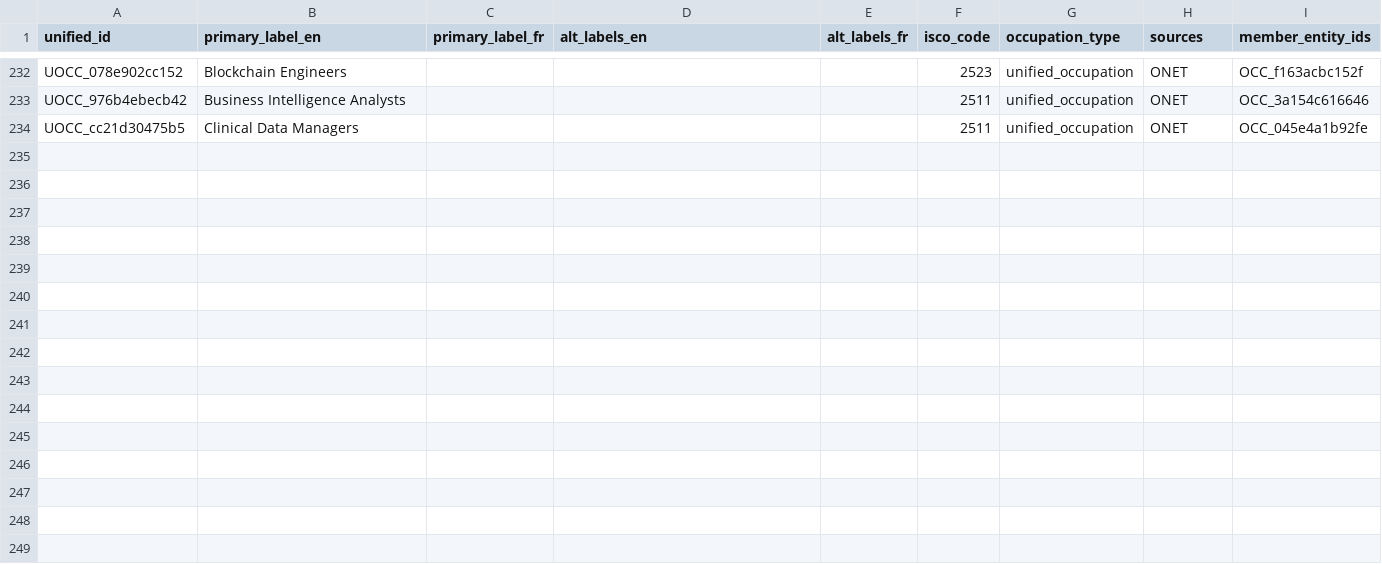
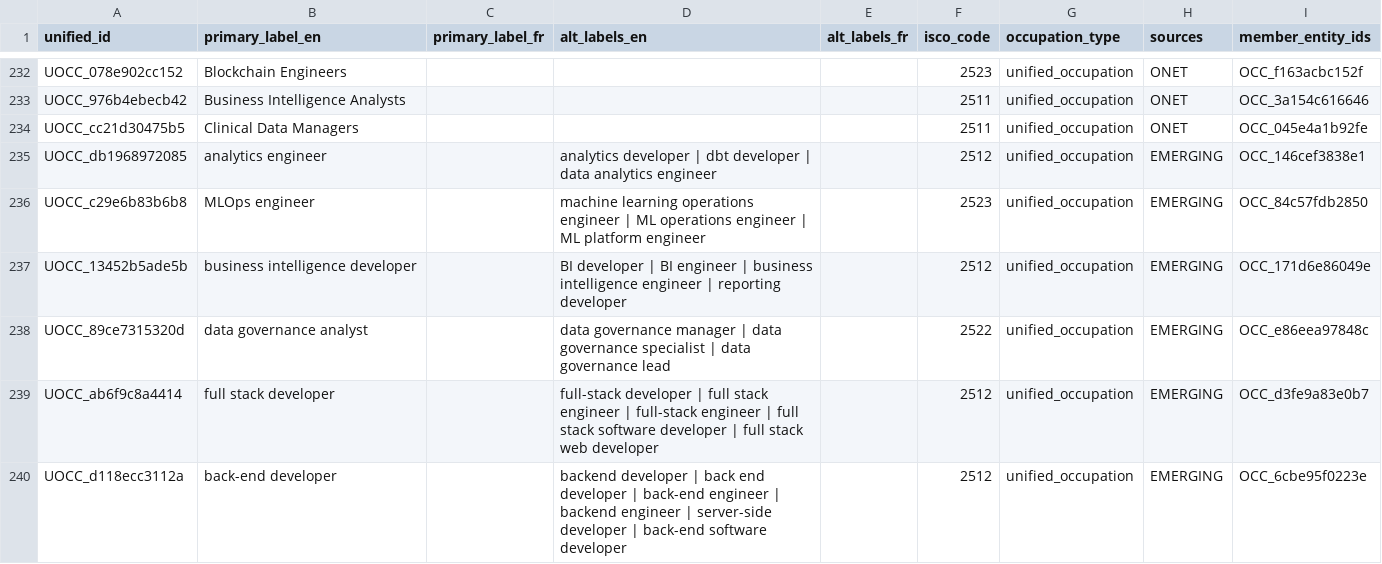
Before and after one commit to YoussefDhb/JobKB, a CSV file: kb/unified_occupations.csv, drawn as a sheet; only a part is shown, gaps mark what is left out; the diff names each change by its address in the sheet, - before the commit and + after, or states it on an @@ line.

```diff
--- a/kb/unified_occupations.csv
+++ b/kb/unified_occupations.csv
+row 235: UOCC_db1968972085 | analytics engineer |  | analytics developer | dbt developer | data analytics engineer |  | 2512 | unified_occupation | EMERGING | OCC_146cef3838e1
+row 236: UOCC_c29e6b83b6b8 | MLOps engineer |  | machine learning operations engineer | ML operations engineer | ML platform engineer |  | 2523 | unified_occupation | EMERGING | OCC_84c57fdb2850
+row 237: UOCC_13452b5ade5b | business intelligence developer |  | BI developer | BI engineer | business intelligence engineer | reporting developer |  | 2512 | unified_occupation | EMERGING | OCC_171d6e86049e
+row 238: UOCC_89ce7315320d | data governance analyst |  | data governance manager | data governance specialist | data governance lead |  | 2522 | unified_occupation | EMERGING | OCC_e86eea97848c
+row 239: UOCC_ab6f9c8a4414 | full stack developer |  | full-stack developer | full stack engineer | full-stack engineer | full stack software developer | full stack web developer |  | 2512 | unified_occupation | EMERGING | OCC_d3fe9a83e0b7
+row 240: UOCC_d118ecc3112a | back-end developer |  | backend developer | back end developer | back-end engineer | backend engineer | server-side developer | back-end software developer |  | 2512 | unified_occupation | EMERGING | OCC_6cbe95f0223e
```
Also changed, not shown: kb/occupations.csv, kb/provenance.csv, 16 other files.
